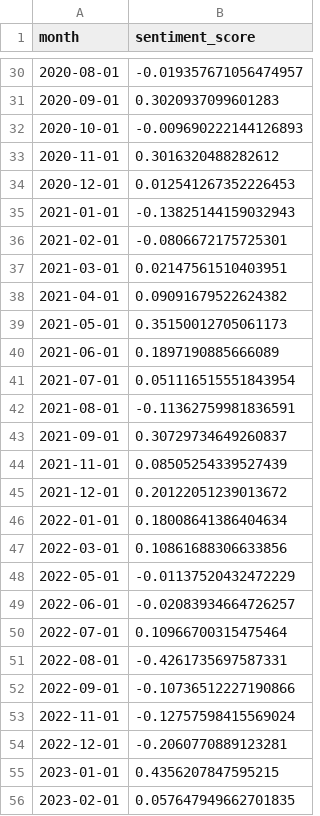
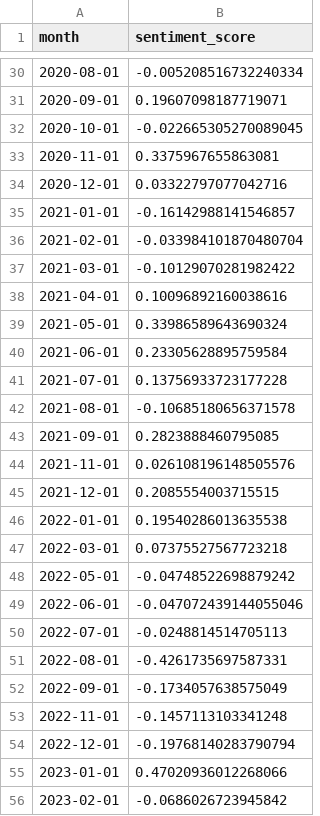
Before and after one commit to KTHxioayao/Fed_textmining_proj, a CSV file: data/result/RoBERTa_Base/monthly_index_Twitter_RoBERTa.csv, drawn as a sheet; only a part is shown, gaps mark what is left out; the diff covers the shown part only.

```diff
--- a/data/result/RoBERTa_Base/monthly_index_Twitter_RoBERTa.csv
+++ b/data/result/RoBERTa_Base/monthly_index_Twitter_RoBERTa.csv
@@ -30,27 +30,27 @@ month,sentiment_score
-2020-08-01,-0.019357671056474957
-2020-09-01,0.3020937099601283
-2020-10-01,-0.009690222144126893
-2020-11-01,0.3016320488282612
-2020-12-01,0.012541267352226453
-2021-01-01,-0.13825144159032943
-2021-02-01,-0.0806672175725301
-2021-03-01,0.02147561510403951
-2021-04-01,0.09091679522624382
-2021-05-01,0.35150012705061173
-2021-06-01,0.1897190885666089
-2021-07-01,0.051116515551843954
-2021-08-01,-0.11362759981836591
-2021-09-01,0.30729734649260837
-2021-11-01,0.08505254339527439
-2021-12-01,0.20122051239013672
-2022-01-01,0.18008641386404634
-2022-03-01,0.10861688306633856
-2022-05-01,-0.01137520432472229
-2022-06-01,-0.02083934664726257
-2022-07-01,0.10966700315475464
+2020-08-01,-0.005208516732240334
+2020-09-01,0.19607098187719071
+2020-10-01,-0.022665305270089045
+2020-11-01,0.3375967655863081
+2020-12-01,0.03322797077042716
+2021-01-01,-0.16142988141546857
+2021-02-01,-0.033984101870480704
+2021-03-01,-0.10129070281982422
+2021-04-01,0.10096892160038616
+2021-05-01,0.33986589643690324
+2021-06-01,0.23305628895759584
+2021-07-01,0.13756933723177228
+2021-08-01,-0.10685180656371578
+2021-09-01,0.2823888460795085
+2021-11-01,0.026108196148505576
+2021-12-01,0.2085554003715515
+2022-01-01,0.19540286013635538
+2022-03-01,0.07375527567723218
+2022-05-01,-0.04748522698879242
+2022-06-01,-0.047072439144055046
+2022-07-01,-0.0248814514705113
 2022-08-01,-0.4261735697587331
-2022-09-01,-0.10736512227190866
-2022-11-01,-0.12757598415569024
-2022-12-01,-0.2060770889123281
-2023-01-01,0.4356207847595215
-2023-02-01,0.057647949662701835
+2022-09-01,-0.1734057638575049
+2022-11-01,-0.1457113103341248
+2022-12-01,-0.19768140283790794
+2023-01-01,0.47020936012268066
+2023-02-01,-0.0686026723945842
```
Also changed, not shown: 46 edited cells elsewhere in this file, data/result/FinBERT-FOMC/monthly_index_FinBERT_FOMC.csv, data/result/RoBERTa_Large/monthly_index_RoBERTa_large.csv, 37 other files.
